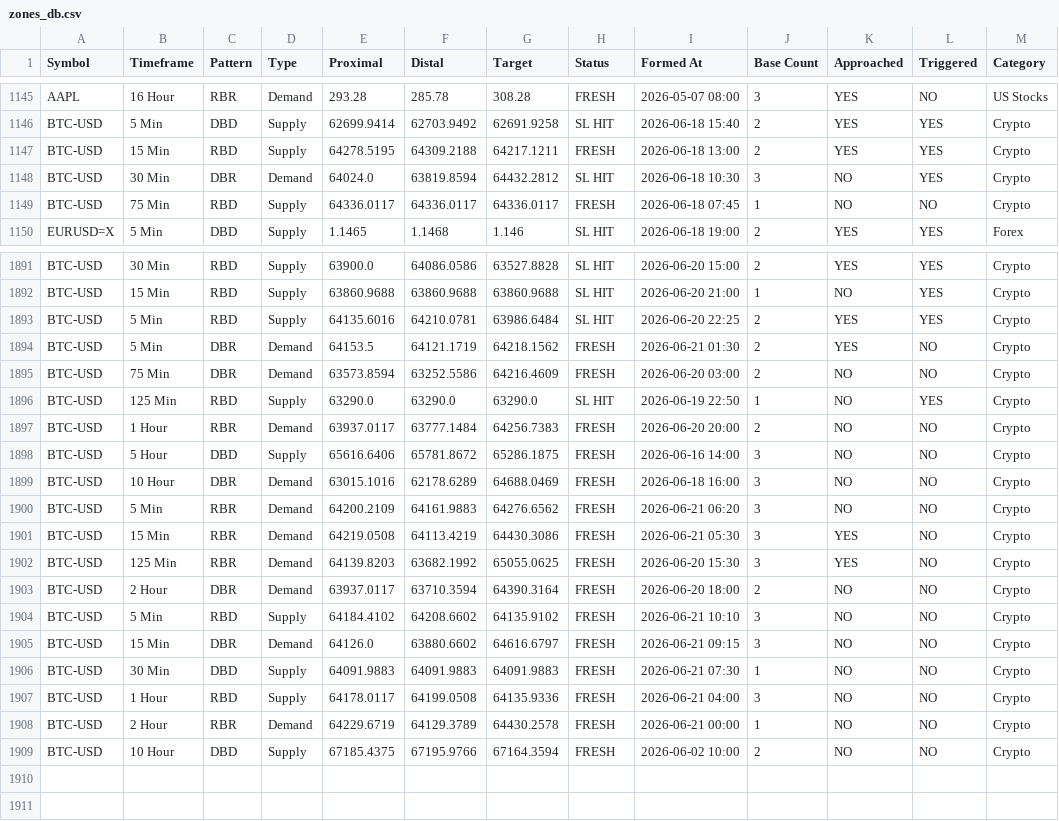
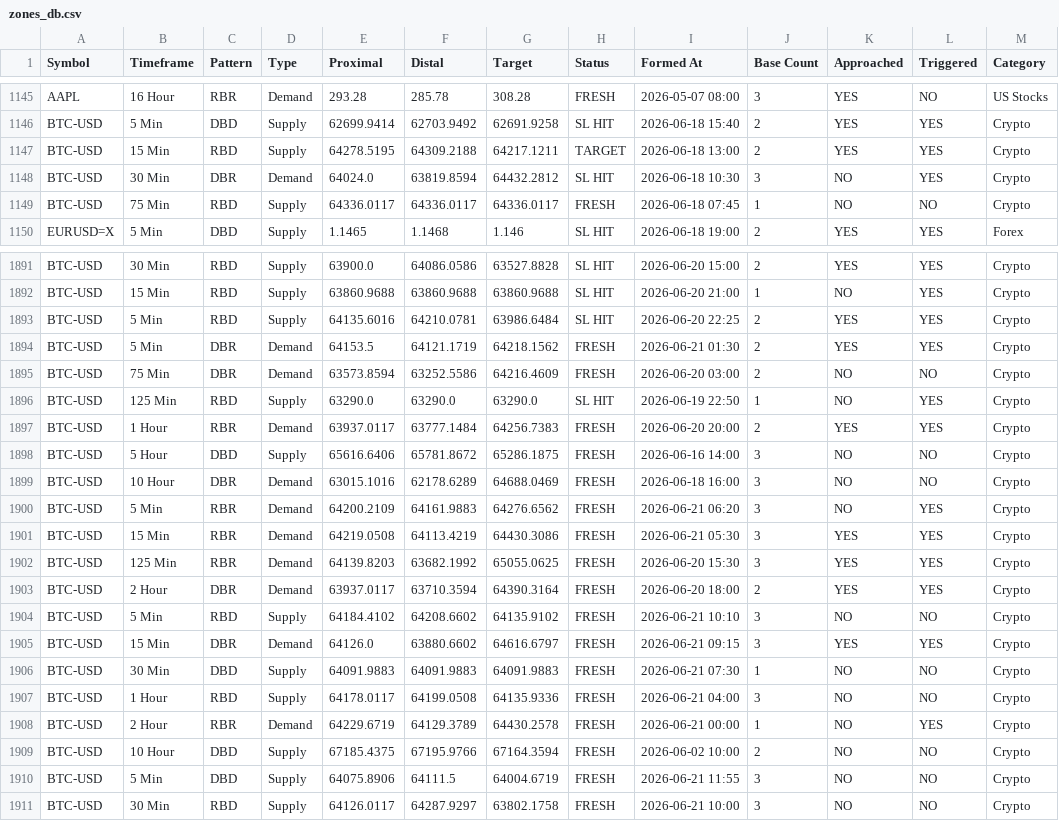
Before and after one commit to deepak99789/supply-demand-app, a CSV file: zones_db.csv, drawn as a sheet; only a part is shown, gaps mark what is left out.

```diff
--- a/zones_db.csv
+++ b/zones_db.csv
@@ -1146,3 +1146,3 @@ AAPL,16 Hour,RBR,Demand,293.28,285.78,308.28,FRESH,2026-05-07 08:00,3,YES,NO,US
 BTC-USD,5 Min,DBD,Supply,62699.9414,62703.9492,62691.9258,SL HIT,2026-06-18 15:40,2,YES,YES,Crypto
-BTC-USD,15 Min,RBD,Supply,64278.5195,64309.2188,64217.1211,FRESH,2026-06-18 13:00,2,YES,YES,Crypto
+BTC-USD,15 Min,RBD,Supply,64278.5195,64309.2188,64217.1211,TARGET,2026-06-18 13:00,2,YES,YES,Crypto
 BTC-USD,30 Min,DBR,Demand,64024.0,63819.8594,64432.2812,SL HIT,2026-06-18 10:30,3,NO,YES,Crypto
@@ -1893,17 +1893,19 @@ BTC-USD,15 Min,RBD,Supply,63860.9688,63860.9688,63860.9688,SL HIT,2026-06-20 21:
 BTC-USD,5 Min,RBD,Supply,64135.6016,64210.0781,63986.6484,SL HIT,2026-06-20 22:25,2,YES,YES,Crypto
-BTC-USD,5 Min,DBR,Demand,64153.5,64121.1719,64218.1562,FRESH,2026-06-21 01:30,2,YES,NO,Crypto
+BTC-USD,5 Min,DBR,Demand,64153.5,64121.1719,64218.1562,FRESH,2026-06-21 01:30,2,YES,YES,Crypto
 BTC-USD,75 Min,DBR,Demand,63573.8594,63252.5586,64216.4609,FRESH,2026-06-20 03:00,2,NO,NO,Crypto
 BTC-USD,125 Min,RBD,Supply,63290.0,63290.0,63290.0,SL HIT,2026-06-19 22:50,1,NO,YES,Crypto
-BTC-USD,1 Hour,RBR,Demand,63937.0117,63777.1484,64256.7383,FRESH,2026-06-20 20:00,2,NO,NO,Crypto
+BTC-USD,1 Hour,RBR,Demand,63937.0117,63777.1484,64256.7383,FRESH,2026-06-20 20:00,2,YES,YES,Crypto
 BTC-USD,5 Hour,DBD,Supply,65616.6406,65781.8672,65286.1875,FRESH,2026-06-16 14:00,3,NO,NO,Crypto
 BTC-USD,10 Hour,DBR,Demand,63015.1016,62178.6289,64688.0469,FRESH,2026-06-18 16:00,3,NO,NO,Crypto
-BTC-USD,5 Min,RBR,Demand,64200.2109,64161.9883,64276.6562,FRESH,2026-06-21 06:20,3,NO,NO,Crypto
-BTC-USD,15 Min,RBR,Demand,64219.0508,64113.4219,64430.3086,FRESH,2026-06-21 05:30,3,YES,NO,Crypto
-BTC-USD,125 Min,RBR,Demand,64139.8203,63682.1992,65055.0625,FRESH,2026-06-20 15:30,3,YES,NO,Crypto
-BTC-USD,2 Hour,DBR,Demand,63937.0117,63710.3594,64390.3164,FRESH,2026-06-20 18:00,2,NO,NO,Crypto
+BTC-USD,5 Min,RBR,Demand,64200.2109,64161.9883,64276.6562,FRESH,2026-06-21 06:20,3,NO,YES,Crypto
+BTC-USD,15 Min,RBR,Demand,64219.0508,64113.4219,64430.3086,FRESH,2026-06-21 05:30,3,YES,YES,Crypto
+BTC-USD,125 Min,RBR,Demand,64139.8203,63682.1992,65055.0625,FRESH,2026-06-20 15:30,3,YES,YES,Crypto
+BTC-USD,2 Hour,DBR,Demand,63937.0117,63710.3594,64390.3164,FRESH,2026-06-20 18:00,2,YES,YES,Crypto
 BTC-USD,5 Min,RBD,Supply,64184.4102,64208.6602,64135.9102,FRESH,2026-06-21 10:10,3,NO,NO,Crypto
-BTC-USD,15 Min,DBR,Demand,64126.0,63880.6602,64616.6797,FRESH,2026-06-21 09:15,3,NO,NO,Crypto
+BTC-USD,15 Min,DBR,Demand,64126.0,63880.6602,64616.6797,FRESH,2026-06-21 09:15,3,YES,YES,Crypto
 BTC-USD,30 Min,DBD,Supply,64091.9883,64091.9883,64091.9883,FRESH,2026-06-21 07:30,1,NO,NO,Crypto
 BTC-USD,1 Hour,RBD,Supply,64178.0117,64199.0508,64135.9336,FRESH,2026-06-21 04:00,3,NO,NO,Crypto
-BTC-USD,2 Hour,RBR,Demand,64229.6719,64129.3789,64430.2578,FRESH,2026-06-21 00:00,1,NO,NO,Crypto
+BTC-USD,2 Hour,RBR,Demand,64229.6719,64129.3789,64430.2578,FRESH,2026-06-21 00:00,1,NO,YES,Crypto
 BTC-USD,10 Hour,DBD,Supply,67185.4375,67195.9766,67164.3594,FRESH,2026-06-02 10:00,2,NO,NO,Crypto
+BTC-USD,5 Min,DBD,Supply,64075.8906,64111.5,64004.6719,FRESH,2026-06-21 11:55,3,NO,NO,Crypto
+BTC-USD,30 Min,RBD,Supply,64126.0117,64287.9297,63802.1758,FRESH,2026-06-21 10:00,3,NO,NO,Crypto
```
